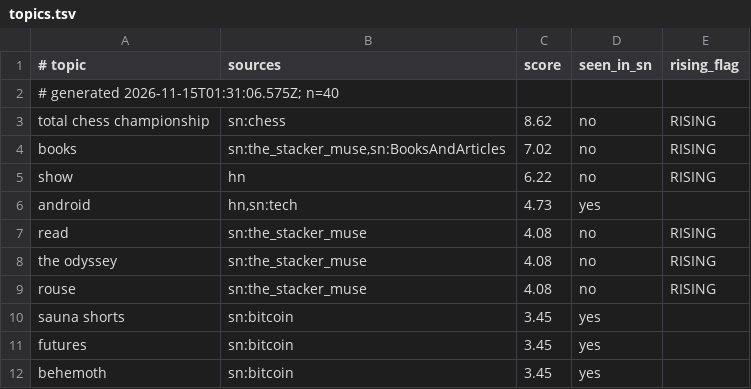
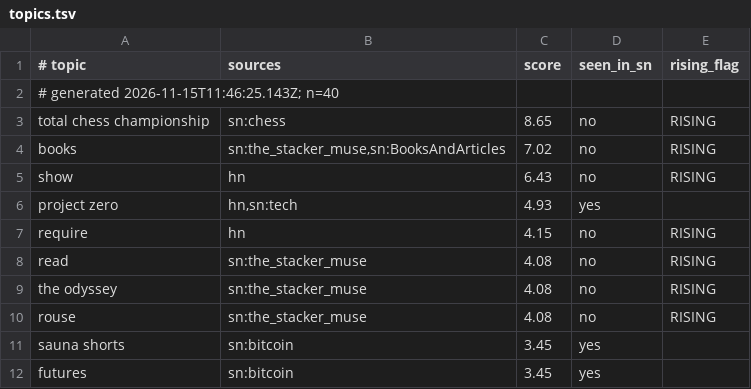
Before and after one commit to Badarado1998/sn-monetization-runtime, a TSV file: data/trending/topics.tsv, drawn as a sheet; only a part is shown; the shorter side is filled out with more unchanged rows; the diff covers the shown part only.

```diff
--- a/data/trending/topics.tsv
+++ b/data/trending/topics.tsv
@@ -1,7 +1,8 @@
 # topic	sources	score	seen_in_sn	rising_flag
-# generated 2026-11-15T01:31:06.575Z; n=40
-total chess championship	sn:chess	8.62	no	RISING
+# generated 2026-11-15T11:46:25.143Z; n=40
+total chess championship	sn:chess	8.65	no	RISING
 books	sn:the_stacker_muse,sn:BooksAndArticles	7.02	no	RISING
-show	hn	6.22	no	RISING
-android	hn,sn:tech	4.73	yes	
+show	hn	6.43	no	RISING
+project zero	hn,sn:tech	4.93	yes	
+require	hn	4.15	no	RISING
 read	sn:the_stacker_muse	4.08	no	RISING
```
Also changed, not shown: 7 added rows, 8 removed rows and 10 edited cells elsewhere in this file.
